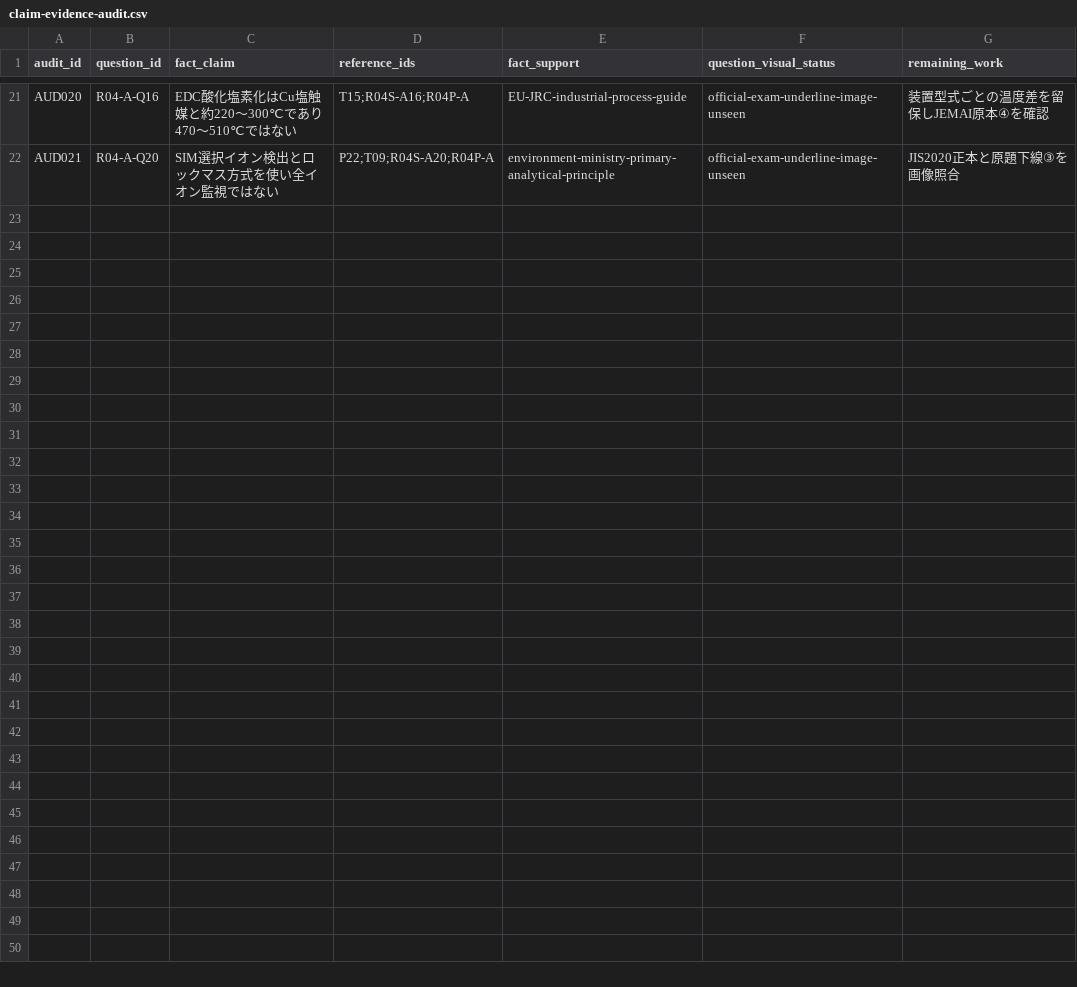
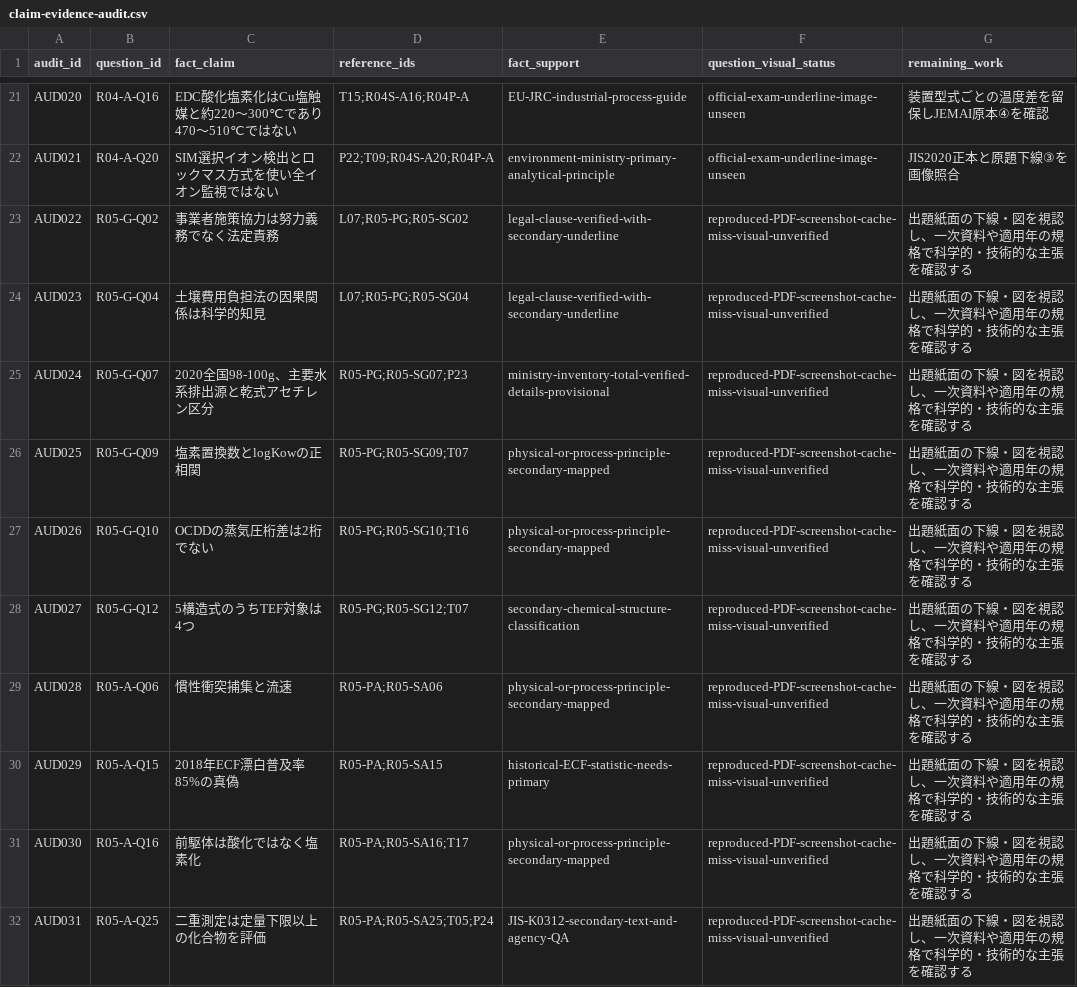
Before and after one commit to rhodanus2179/dioxin-studyware, a CSV file: docs/research/claim-evidence-audit.csv, drawn as a sheet; only a part is shown, gaps mark what is left out; the diff names each change by its address in the sheet, - before the commit and + after, or states it on an @@ line.

```diff
--- a/docs/research/claim-evidence-audit.csv
+++ b/docs/research/claim-evidence-audit.csv
+row 23: AUD022 | R05-G-Q02 | 事業者施策協力は努力義務でなく法定責務 | L07;R05-PG;R05-SG02 | legal-clause-verified-with-secondary-underline | reproduced-PDF-screenshot-cache-miss-visual-unverified | 出題紙面の下線・図を視認し、一次資料や適用年の規格で科学的・技術的な主張を確認する
+row 24: AUD023 | R05-G-Q04 | 土壌費用負担法の因果関係は科学的知見 | L07;R05-PG;R05-SG04 | legal-clause-verified-with-secondary-underline | reproduced-PDF-screenshot-cache-miss-visual-unverified | 出題紙面の下線・図を視認し、一次資料や適用年の規格で科学的・技術的な主張を確認する
+row 25: AUD024 | R05-G-Q07 | 2020全国98-100g、主要水系排出源と乾式アセチレン区分 | R05-PG;R05-SG07;P23 | ministry-inventory-total-verified-details-provisional | reproduced-PDF-screenshot-cache-miss-visual-unverified | 出題紙面の下線・図を視認し、一次資料や適用年の規格で科学的・技術的な主張を確認する
+row 26: AUD025 | R05-G-Q09 | 塩素置換数とlogKowの正相関 | R05-PG;R05-SG09;T07 | physical-or-process-principle-secondary-mapped | reproduced-PDF-screenshot-cache-miss-visual-unverified | 出題紙面の下線・図を視認し、一次資料や適用年の規格で科学的・技術的な主張を確認する
+row 27: AUD026 | R05-G-Q10 | OCDDの蒸気圧桁差は2桁でない | R05-PG;R05-SG10;T16 | physical-or-process-principle-secondary-mapped | reproduced-PDF-screenshot-cache-miss-visual-unverified | 出題紙面の下線・図を視認し、一次資料や適用年の規格で科学的・技術的な主張を確認する
+row 28: AUD027 | R05-G-Q12 | 5構造式のうちTEF対象は4つ | R05-PG;R05-SG12;T07 | secondary-chemical-structure-classification | reproduced-PDF-screenshot-cache-miss-visual-unverified | 出題紙面の下線・図を視認し、一次資料や適用年の規格で科学的・技術的な主張を確認する
+row 29: AUD028 | R05-A-Q06 | 慣性衝突捕集と流速 | R05-PA;R05-SA06 | physical-or-process-principle-secondary-mapped | reproduced-PDF-screenshot-cache-miss-visual-unverified | 出題紙面の下線・図を視認し、一次資料や適用年の規格で科学的・技術的な主張を確認する
+row 30: AUD029 | R05-A-Q15 | 2018年ECF漂白普及率85%の真偽 | R05-PA;R05-SA15 | historical-ECF-statistic-needs-primary | reproduced-PDF-screenshot-cache-miss-visual-unverified | 出題紙面の下線・図を視認し、一次資料や適用年の規格で科学的・技術的な主張を確認する
+row 31: AUD030 | R05-A-Q16 | 前駆体は酸化ではなく塩素化 | R05-PA;R05-SA16;T17 | physical-or-process-principle-secondary-mapped | reproduced-PDF-screenshot-cache-miss-visual-unverified | 出題紙面の下線・図を視認し、一次資料や適用年の規格で科学的・技術的な主張を確認する
+row 32: AUD031 | R05-A-Q25 | 二重測定は定量下限以上の化合物を評価 | R05-PA;R05-SA25;T05;P24 | JIS-K0312-secondary-text-and-agency-QA | reproduced-PDF-screenshot-cache-miss-visual-unverified | 出題紙面の下線・図を視認し、一次資料や適用年の規格で科学的・技術的な主張を確認する
```
Also changed, not shown: docs/research/r05-question-review.csv, docs/research/review-queue.csv, 3 other files.
